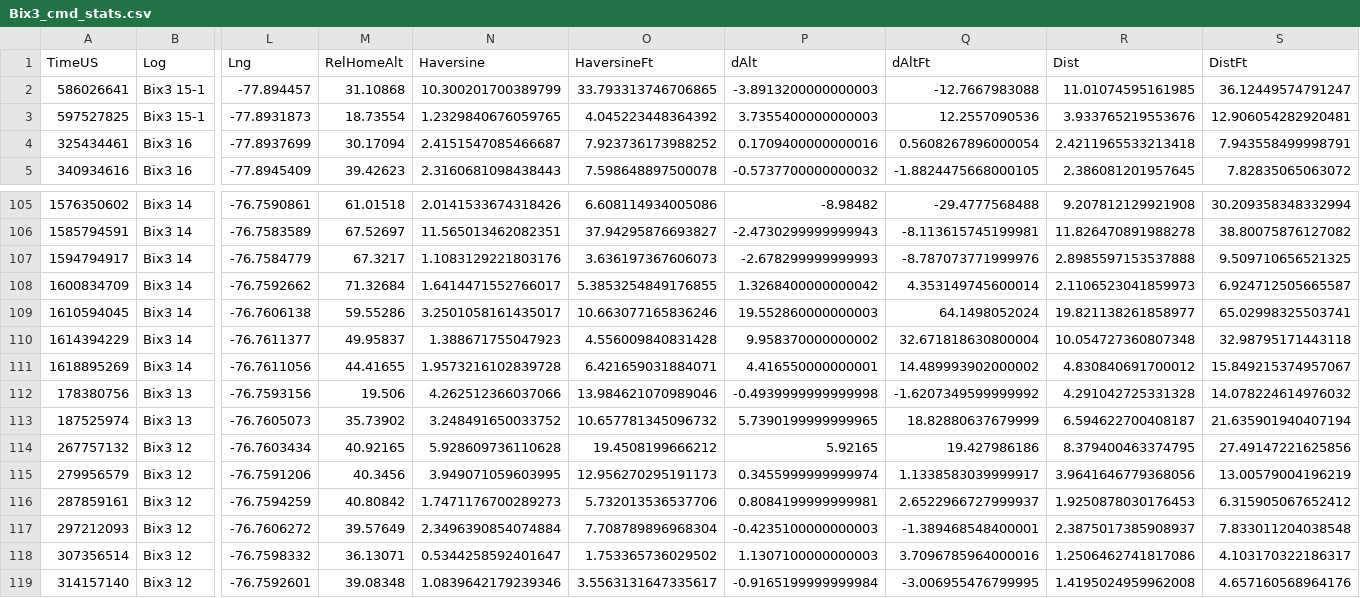
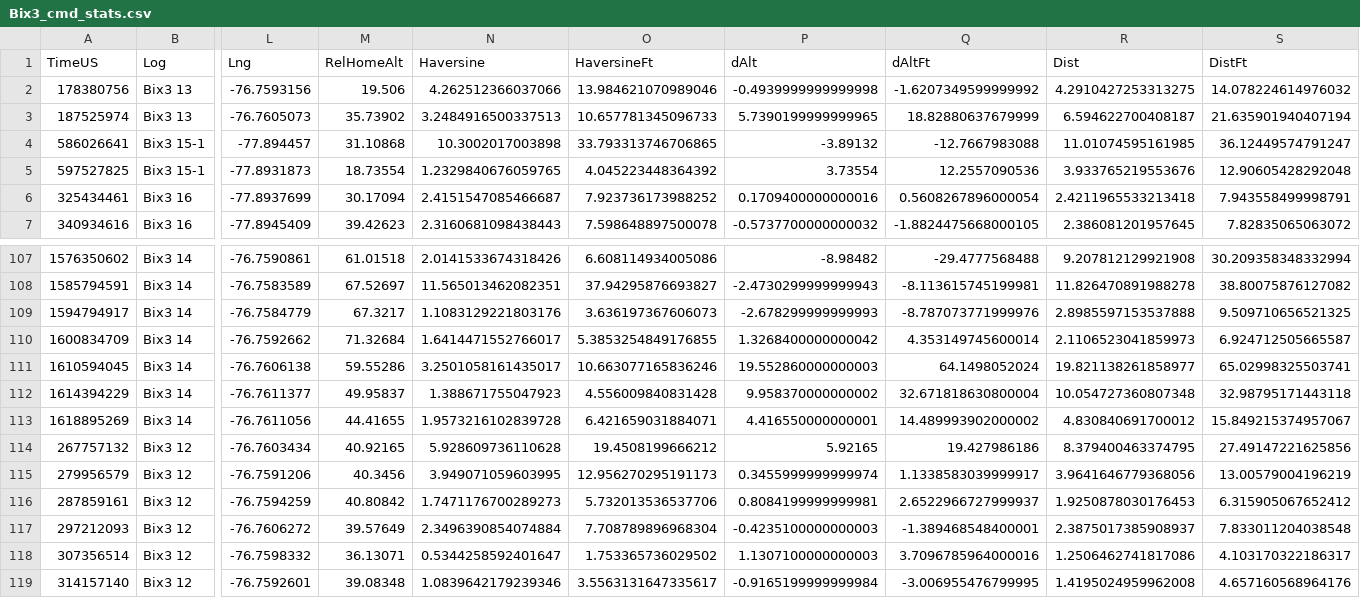
Before and after one commit to Lukeasargen/uas_misc, a CSV file: Bix3_cmd_stats.csv, drawn as a sheet; only a part is shown, gaps mark what is left out; removed rows and columns are numbered as before the commit, all else as after; rows hold the shown columns only; the diff names each change by its address in the sheet, - before the commit and + after, or states it on an @@ line.

Commit message:
Add airspeed before landing graph

```diff
--- a/Bix3_cmd_stats.csv
+++ b/Bix3_cmd_stats.csv
+row 2: 178380756 | Bix3 13 | -76.7593156 | 19.506 | 4.262512366037066 | 13.984621070989046 | -0.4939999999999998 | -1.6207349599999992 | 4.2910427253313275 | 14.078224614976032
+row 3: 187525974 | Bix3 13 | -76.7605073 | 35.73902 | 3.2484916500337513 | 10.657781345096733 | 5.7390199999999965 | 18.82880637679999 | 6.594622700408187 | 21.635901940407194
-N4 (Haversine): 10.300201700389799
+N4 (Haversine): 10.3002017003898
-P4 (dAlt): -3.8913200000000003
+P4 (dAlt): -3.89132
-P5 (dAlt): 3.7355400000000003
+P5 (dAlt): 3.73554
-S5 (DistFt): 12.906054282920481
+S5 (DistFt): 12.90605428292048
-row 112: 178380756 | Bix3 13 | -76.7593156 | 19.506 | 4.262512366037066 | 13.984621070989046 | -0.4939999999999998 | -1.6207349599999992 | 4.291042725331328 | 14.078224614976032
-row 113: 187525974 | Bix3 13 | -76.7605073 | 35.73902 | 3.248491650033752 | 10.657781345096732 | 5.7390199999999965 | 18.82880637679999 | 6.594622700408187 | 21.635901940407194
```
Also changed, not shown: 1 other file.
